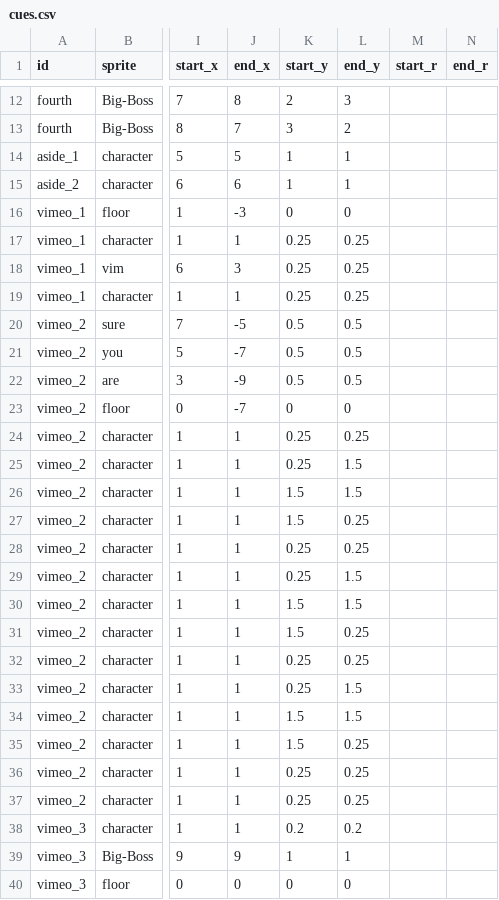
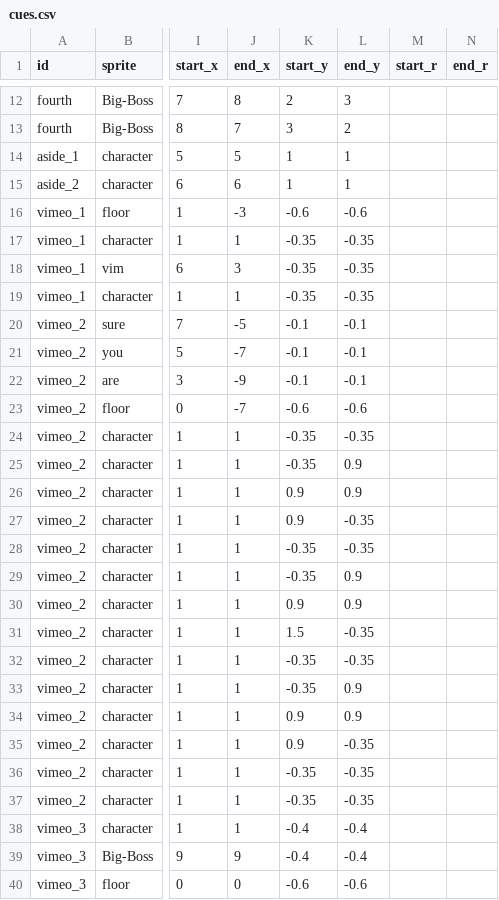
Before and after one commit to the-pudding/dark-patterns-2, a CSV file: src/data/cues.csv, drawn as a sheet; only a part is shown, gaps mark what is left out; the diff names each change by its address in the sheet, - before the commit and + after, or states it on an @@ line.

```diff
--- a/src/data/cues.csv
+++ b/src/data/cues.csv
-K16 (start_y): 0
+K16 (start_y): -0.6
-L16 (end_y): 0
+L16 (end_y): -0.6
-K17:K19 (start_y): 0.25
+K17:K19 (start_y): -0.35
-L17:L19 (end_y): 0.25
+L17:L19 (end_y): -0.35
-K20:K22 (start_y): 0.5
+K20:K22 (start_y): -0.1
-L20:L22 (end_y): 0.5
+L20:L22 (end_y): -0.1
-K23 (start_y): 0
+K23 (start_y): -0.6
-L23 (end_y): 0
+L23 (end_y): -0.6
-K24:K25 (start_y): 0.25
+K24:K25 (start_y): -0.35
-L24 (end_y): 0.25
+L24 (end_y): -0.35
-L25:L26 (end_y): 1.5
+L25:L26 (end_y): 0.9
-K26:K27 (start_y): 1.5
+K26:K27 (start_y): 0.9
-L27:L28 (end_y): 0.25
+L27:L28 (end_y): -0.35
-K28:K29 (start_y): 0.25
+K28:K29 (start_y): -0.35
-L29:L30 (end_y): 1.5
+L29:L30 (end_y): 0.9
-K30 (start_y): 1.5
+K30 (start_y): 0.9
-L31:L32 (end_y): 0.25
+L31:L32 (end_y): -0.35
-K32:K33 (start_y): 0.25
+K32:K33 (start_y): -0.35
-L33:L34 (end_y): 1.5
+L33:L34 (end_y): 0.9
-K34:K35 (start_y): 1.5
+K34:K35 (start_y): 0.9
-L35:L37 (end_y): 0.25
+L35:L37 (end_y): -0.35
-K36:K37 (start_y): 0.25
+K36:K37 (start_y): -0.35
-K38 (start_y): 0.2
+K38 (start_y): -0.4
-L38 (end_y): 0.2
+L38 (end_y): -0.4
-K39 (start_y): 1
+K39 (start_y): -0.4
-L39 (end_y): 1
+L39 (end_y): -0.4
-K40 (start_y): 0
+K40 (start_y): -0.6
-L40 (end_y): 0
+L40 (end_y): -0.6
```
Also changed, not shown: 52 other files.
